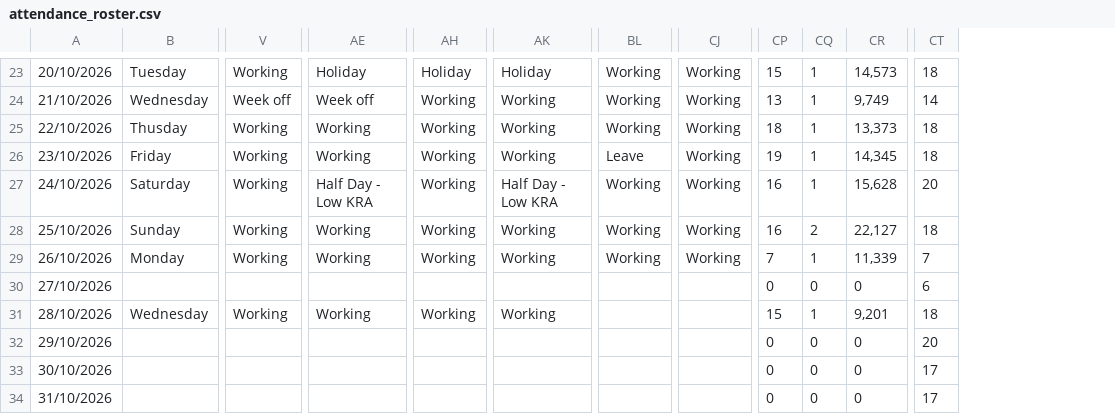
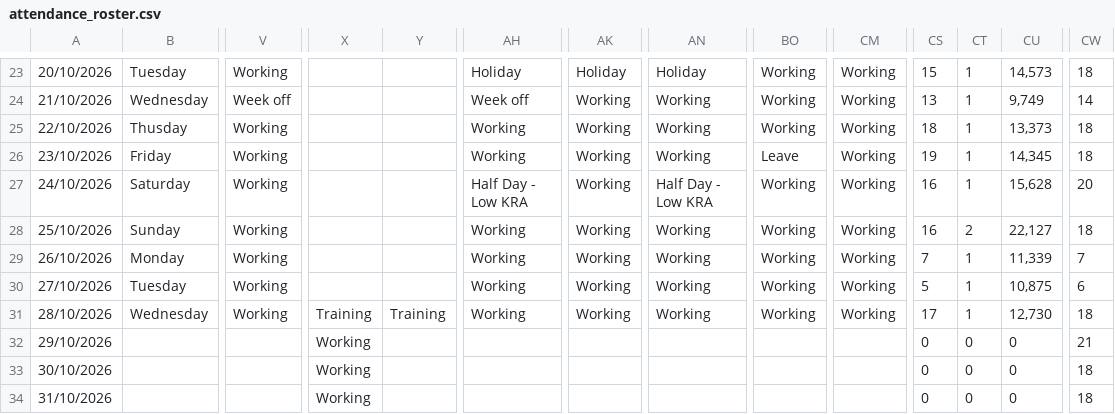
Before and after one commit to Amankr0402/Daily-Sales-Revenue-Report, a CSV file: data/attendance_roster.csv, drawn as a sheet; only a part is shown, gaps mark what is left out; addresses are those after the commit; the diff covers the shown part only; the diff names each change by its address in the sheet, - before the commit and + after, or states it on an @@ line.

```diff
--- a/data/attendance_roster.csv
+++ b/data/attendance_roster.csv
+column X, rows 31-34: Training | Working | Working | Working
+column Y, row 31: Training
-B30: (empty)
+B30: Tuesday
-V30: (empty)
+V30: Working
-AH30: (empty)
+AH30: Working
-AK30: (empty)
+AK30: Working
-AN30: (empty)
+AN30: Working
-BO30:BO31: (empty)
+BO30:BO31: Working
-CM30:CM31: (empty)
+CM30:CM31: Working
-CS30: 0
+CS30: 5
-CT30: 0
+CT30: 1
-CU30: 0
+CU30: 10,875
-CS31: 15
+CS31: 17
-CU31: 9,201
+CU31: 12,730
-CW32: 20
+CW32: 21
-CW33:CW34: 17
+CW33:CW34: 18
```
Also changed, not shown: 1 added column and 17 edited cells elsewhere in this file, data/secondary_sales_sheet.csv, data/telecrm_leads_details.csv, 32 other files.
